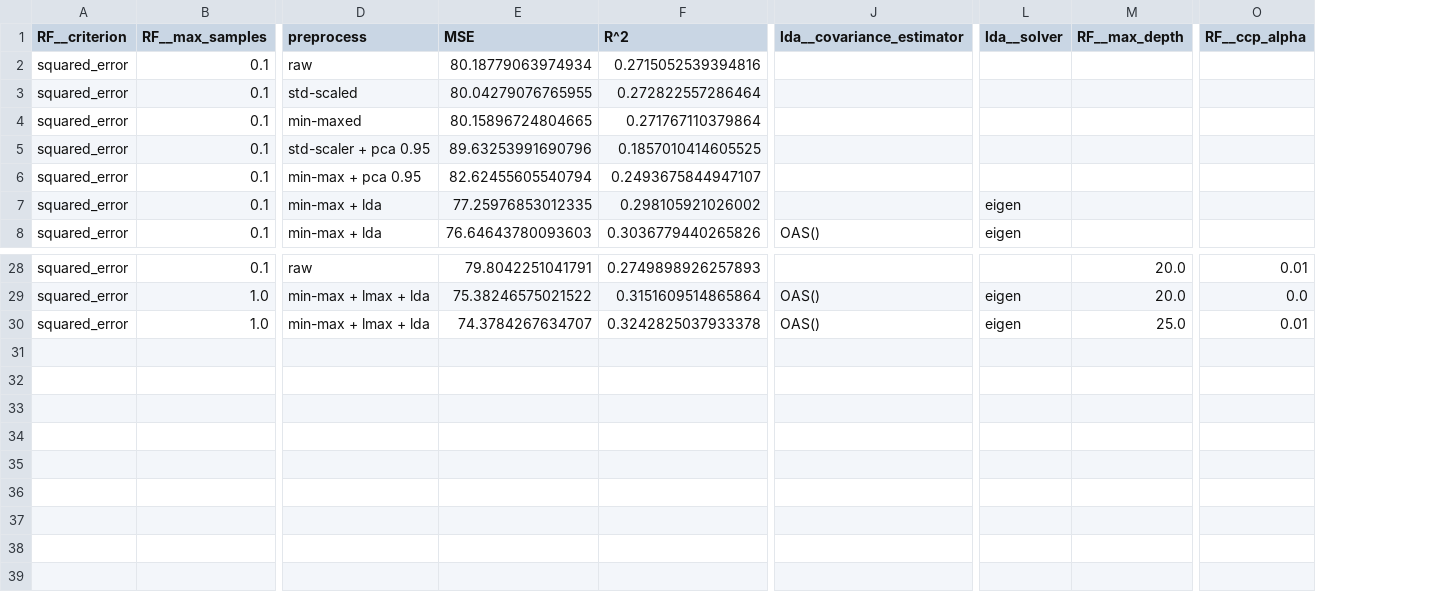
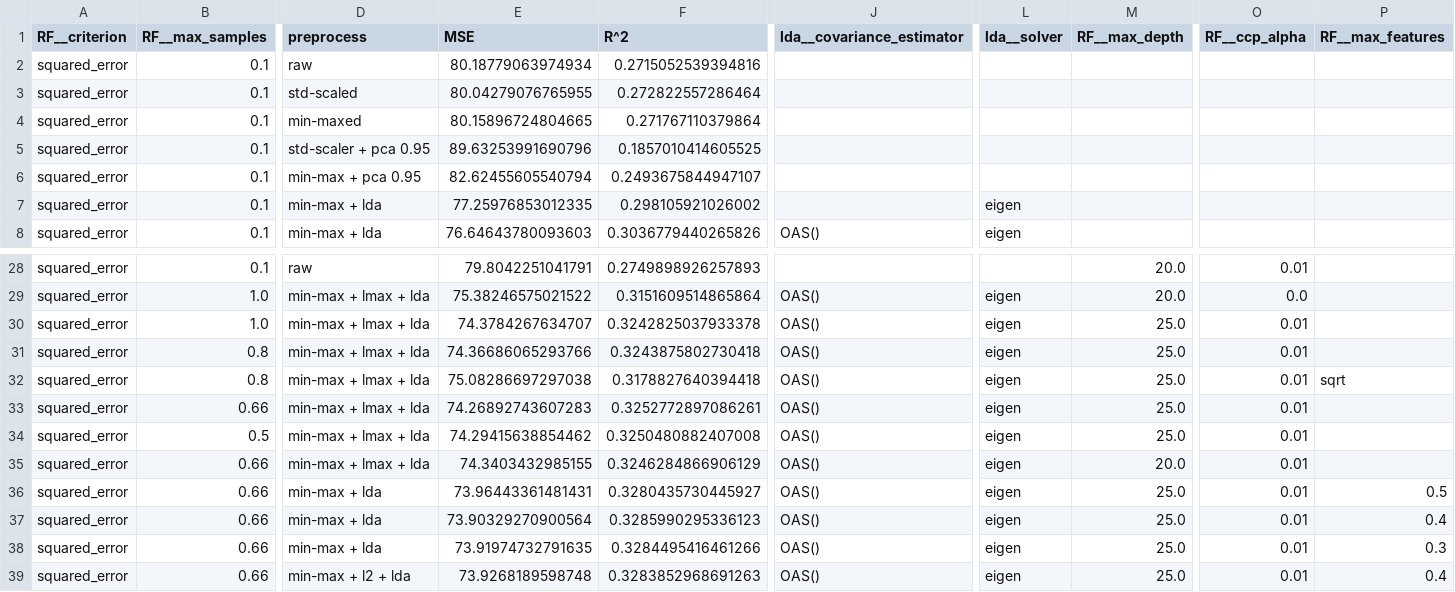
Before and after one commit to RiccardoEvangelisti/Data-Analytics-Project, a CSV file: Train_Module/outputs/1_RF_output.csv, drawn as a sheet; only a part is shown, gaps mark what is left out; rows hold the shown columns only; the diff names each change by its address in the sheet, - before the commit and + after, or states it on an @@ line.

Commit message:
update 1_ClassicML.ipynb, 1_RF_model_.save, 1_RF_output.csv and 1_RF_preproc_.save

```diff
--- a/Train_Module/outputs/1_RF_output.csv
+++ b/Train_Module/outputs/1_RF_output.csv
+column P (RF__max_features), empty
+row 31: squared_error | 0.8 | min-max + lmax + lda | 74.36686065293766 | 0.3243875802730418 | OAS() | eigen | 25.0 | 0.01
+row 32: squared_error | 0.8 | min-max + lmax + lda | 75.08286697297038 | 0.3178827640394418 | OAS() | eigen | 25.0 | 0.01 | sqrt
+row 33: squared_error | 0.66 | min-max + lmax + lda | 74.26892743607283 | 0.3252772897086261 | OAS() | eigen | 25.0 | 0.01
+row 34: squared_error | 0.5 | min-max + lmax + lda | 74.29415638854462 | 0.3250480882407008 | OAS() | eigen | 25.0 | 0.01
+row 35: squared_error | 0.66 | min-max + lmax + lda | 74.3403432985155 | 0.3246284866906129 | OAS() | eigen | 20.0 | 0.01
+row 36: squared_error | 0.66 | min-max + lda | 73.96443361481431 | 0.3280435730445927 | OAS() | eigen | 25.0 | 0.01 | 0.5
+row 37: squared_error | 0.66 | min-max + lda | 73.90329270900564 | 0.3285990295336123 | OAS() | eigen | 25.0 | 0.01 | 0.4
+row 38: squared_error | 0.66 | min-max + lda | 73.91974732791635 | 0.3284495416461266 | OAS() | eigen | 25.0 | 0.01 | 0.3
+row 39: squared_error | 0.66 | min-max + l2 + lda | 73.9268189598748 | 0.3283852968691263 | OAS() | eigen | 25.0 | 0.01 | 0.4
```
Also changed, not shown: 3 other files.
